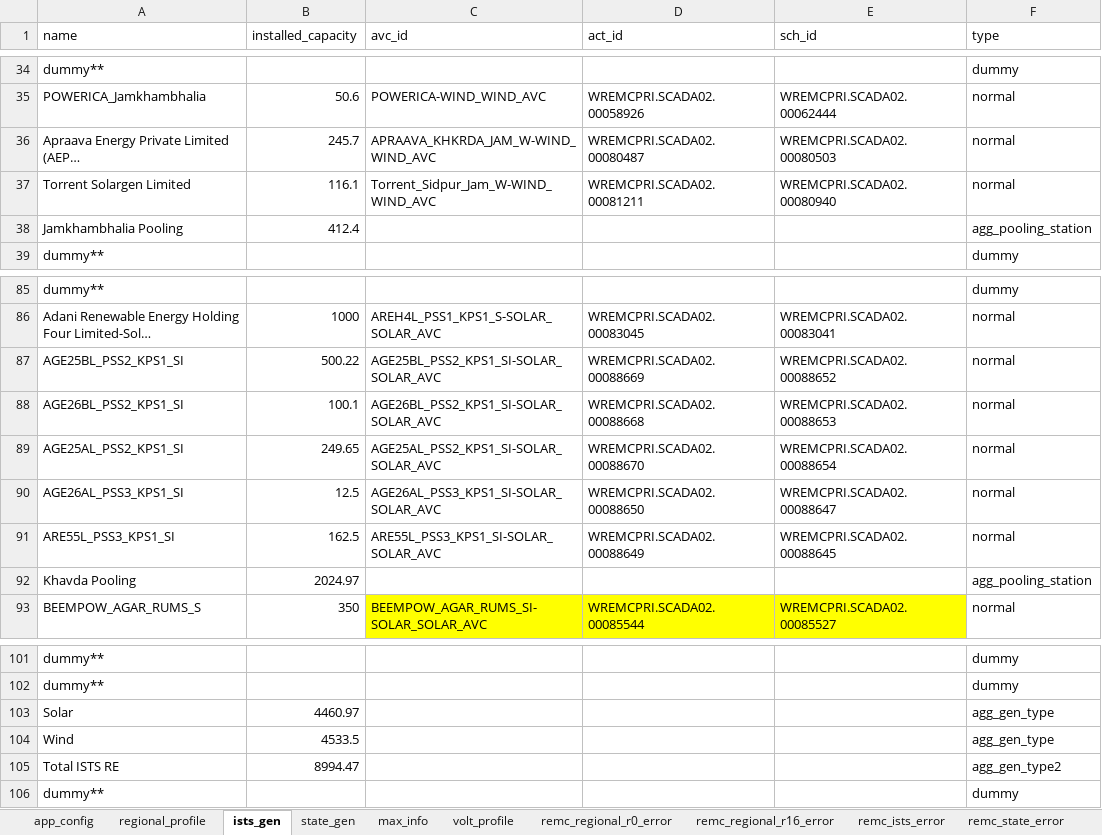
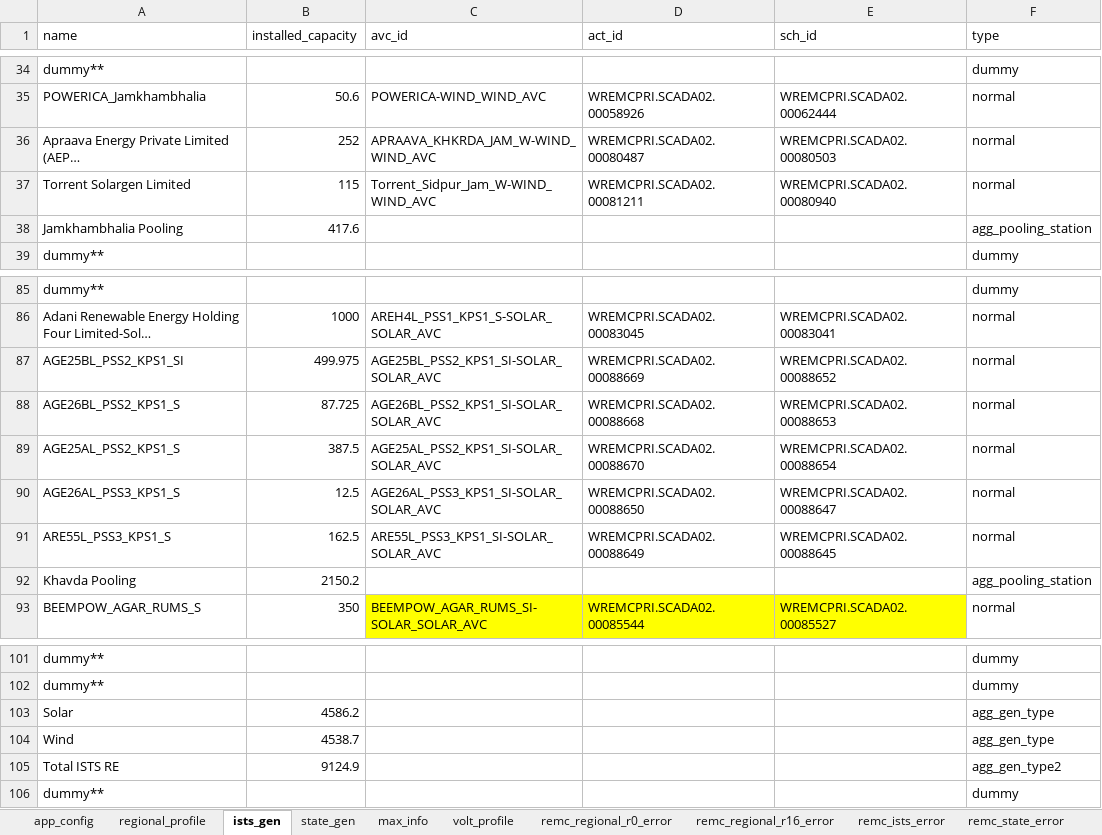
Before and after one commit to nagasudhirpulla/wrldc_remc_reports_generator, an Excel workbook: config/remc_report_config.xlsx, sheet ists_gen, drawn as a sheet; only a part is shown, gaps mark what is left out; long unchanged cells end in …; values as stored, in another font and other column widths than the file's, no borders; the diff names each change by its address in the sheet, - before the commit and + after, or states it on an @@ line.

```diff
--- a/config/remc_report_config.xlsx (sheet ists_gen)
+++ b/config/remc_report_config.xlsx (sheet ists_gen)
-B36 (installed_capacity): 245.7
+B36 (installed_capacity): 252
-B37 (installed_capacity): 116.1
+B37 (installed_capacity): 115
-B38 (installed_capacity): 412.4
+B38 (installed_capacity): 417.6
-B87 (installed_capacity): 500.22
+B87 (installed_capacity): 499.975
-A88 (name): AGE26BL_PSS2_KPS1_SI
+A88 (name): AGE26BL_PSS2_KPS1_S
-B88 (installed_capacity): 100.1
+B88 (installed_capacity): 87.725
-A89 (name): AGE25AL_PSS2_KPS1_SI
+A89 (name): AGE25AL_PSS2_KPS1_S
-B89 (installed_capacity): 249.65
+B89 (installed_capacity): 387.5
-A90 (name): AGE26AL_PSS3_KPS1_SI
+A90 (name): AGE26AL_PSS3_KPS1_S
-A91 (name): ARE55L_PSS3_KPS1_SI
+A91 (name): ARE55L_PSS3_KPS1_S
-B92 (installed_capacity): 2024.97
+B92 (installed_capacity): 2150.2
-B103 (installed_capacity): 4460.97
+B103 (installed_capacity): 4586.2
-B104 (installed_capacity): 4533.5
+B104 (installed_capacity): 4538.7
-B105 (installed_capacity): 8994.47
+B105 (installed_capacity): 9124.9
```
Also changed, not shown: sheet max_info, sheet state_gen, sheet regional_profile.
